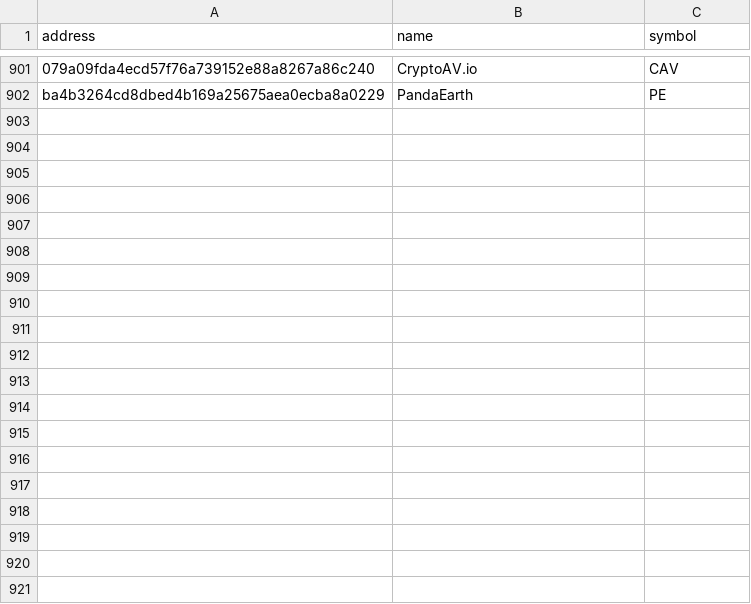
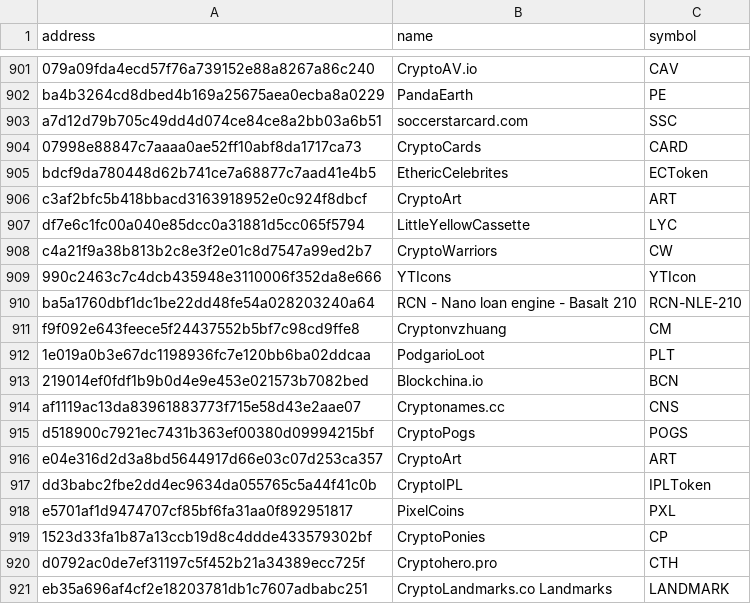
Before and after one commit to DAppBoard/dappboard-ethereum-metadata, a CSV file: tokens/nft_list.csv, drawn as a sheet; only a part is shown, gaps mark what is left out; the diff covers the shown part only; the diff names each change by its address in the sheet, - before the commit and + after, or states it on an @@ line.

```diff
--- a/tokens/nft_list.csv
+++ b/tokens/nft_list.csv
+row 903: a7d12d79b705c49dd4d074ce84ce8a2bb03a6b51 | soccerstarcard.com | SSC
+row 904: 07998e88847c7aaaa0ae52ff10abf8da1717ca73 | CryptoCards | CARD
+row 905: bdcf9da780448d62b741ce7a68877c7aad41e4b5 | EthericCelebrites | ECToken
+row 906: c3af2bfc5b418bbacd3163918952e0c924f8dbcf | CryptoArt | ART
+row 907: df7e6c1fc00a040e85dcc0a31881d5cc065f5794 | LittleYellowCassette | LYC
+row 908: c4a21f9a38b813b2c8e3f2e01c8d7547a99ed2b7 | CryptoWarriors | CW
+row 909: 990c2463c7c4dcb435948e3110006f352da8e666 | YTIcons | YTIcon
+row 910: ba5a1760dbf1dc1be22dd48fe54a028203240a64 | RCN - Nano loan engine - Basalt 210 | RCN-NLE-210
+row 911: f9f092e643feece5f24437552b5bf7c98cd9ffe8 | Cryptonvzhuang | CM
+row 912: 1e019a0b3e67dc1198936fc7e120bb6ba02ddcaa | PodgarioLoot | PLT
+row 913: 219014ef0fdf1b9b0d4e9e453e021573b7082bed | Blockchina.io | BCN
+row 914: af1119ac13da83961883773f715e58d43e2aae07 | Cryptonames.cc | CNS
+row 915: d518900c7921ec7431b363ef00380d09994215bf | CryptoPogs | POGS
+row 916: e04e316d2d3a8bd5644917d66e03c07d253ca357 | CryptoArt | ART
+row 917: dd3babc2fbe2dd4ec9634da055765c5a44f41c0b | CryptoIPL | IPLToken
+row 918: e5701af1d9474707cf85bf6fa31aa0f892951817 | PixelCoins | PXL
+row 919: 1523d33fa1b87a13ccb19d8c4ddde433579302bf | CryptoPonies | CP
+row 920: d0792ac0de7ef31197c5f452b21a34389ecc725f | Cryptohero.pro | CTH
+row 921: eb35a696af4cf2e18203781db1c7607adbabc251 | CryptoLandmarks.co Landmarks | LANDMARK
```
Also changed, not shown: 22 added rows elsewhere in this file, 1 other file.
